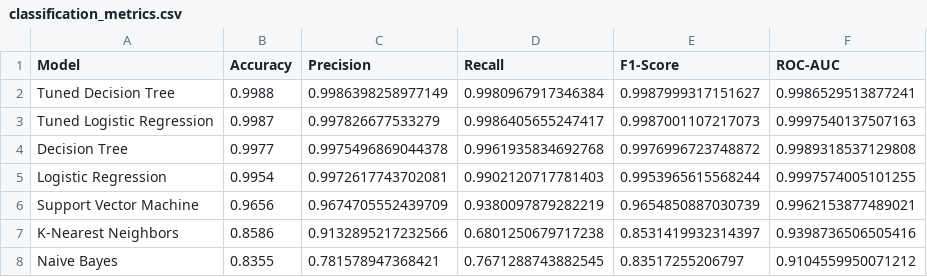
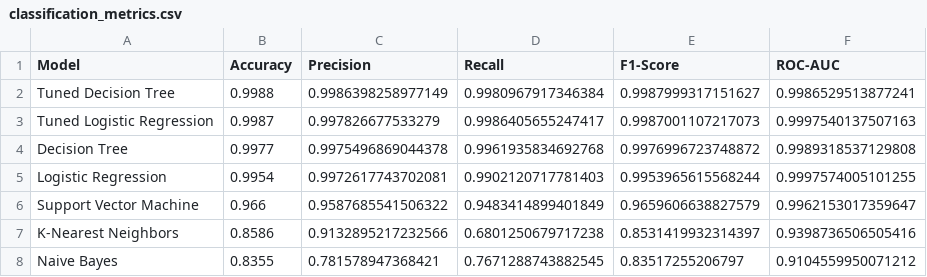
Before and after one commit to hemu1196/Healthcare-Insurance-Cost-Prediction, a CSV file: results/classification_metrics.csv, drawn as a sheet.

```diff
--- a/results/classification_metrics.csv
+++ b/results/classification_metrics.csv
@@ -5,3 +5,3 @@ Decision Tree,0.9977,0.9975496869044378,0.9961935834692768,0.9976996723748872,0.
 Logistic Regression,0.9954,0.9972617743702081,0.9902120717781403,0.9953965615568244,0.9997574005101255
-Support Vector Machine,0.9656,0.9674705552439709,0.9380097879282219,0.9654850887030739,0.9962153877489021
+Support Vector Machine,0.966,0.9587685541506322,0.9483414899401849,0.9659606638827579,0.9962153017359647
 K-Nearest Neighbors,0.8586,0.9132895217232566,0.6801250679717238,0.8531419932314397,0.9398736506505416
```
Also changed, not shown: results/regression_metrics.csv, 6 other files.
